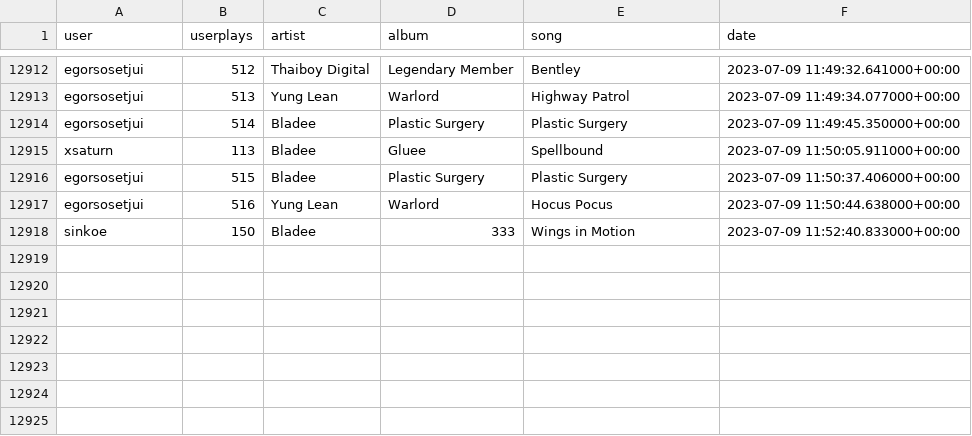
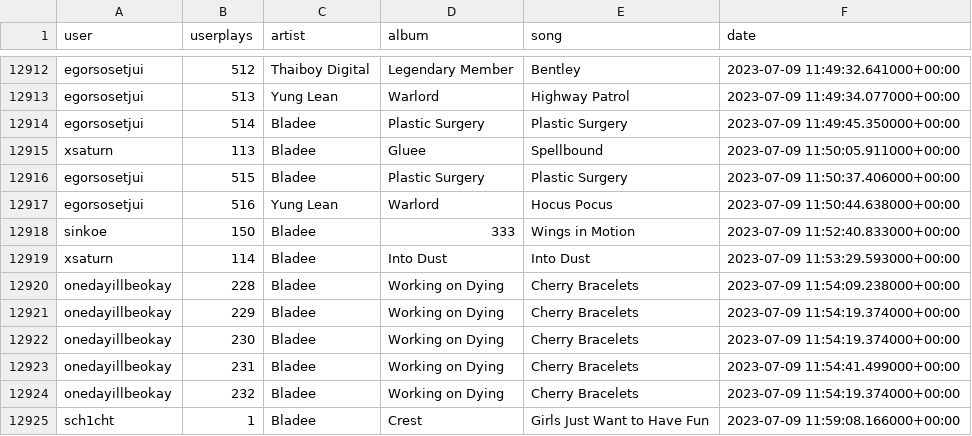
Before and after one commit to aryanvinci/data, a CSV file: data.csv, drawn as a sheet; only a part is shown, gaps mark what is left out.

Commit message:
update

```diff
--- a/data.csv
+++ b/data.csv
@@ -12918 +12918,8 @@ egorsosetjui,516,Yung Lean,Warlord,Hocus Pocus,2023-07-09 11:50:44.638000+00:00
 sinkoe,150,Bladee,333,Wings in Motion,2023-07-09 11:52:40.833000+00:00
+xsaturn,114,Bladee,Into Dust,Into Dust,2023-07-09 11:53:29.593000+00:00
+onedayillbeokay,228,Bladee,Working on Dying,Cherry Bracelets,2023-07-09 11:54:09.238000+00:00
+onedayillbeokay,229,Bladee,Working on Dying,Cherry Bracelets,2023-07-09 11:54:19.374000+00:00
+onedayillbeokay,230,Bladee,Working on Dying,Cherry Bracelets,2023-07-09 11:54:19.374000+00:00
+onedayillbeokay,231,Bladee,Working on Dying,Cherry Bracelets,2023-07-09 11:54:41.499000+00:00
+onedayillbeokay,232,Bladee,Working on Dying,Cherry Bracelets,2023-07-09 11:54:19.374000+00:00
+sch1cht,1,Bladee,Crest,Girls Just Want to Have Fun,2023-07-09 11:59:08.166000+00:00
```
